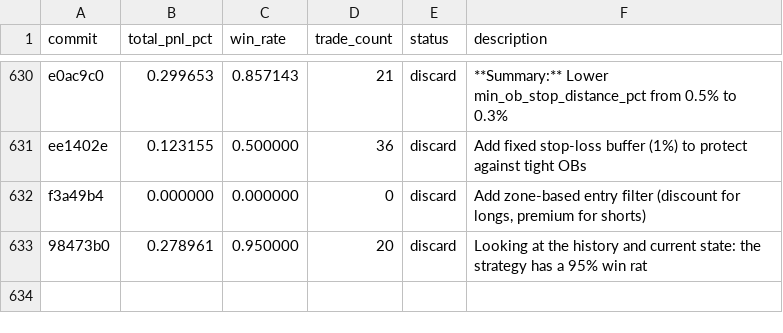
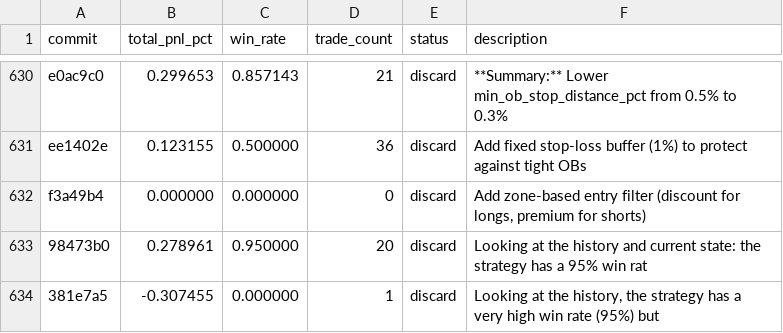
Before and after one commit to RishiJain905/autoresearch, a TSV file: results.tsv, drawn as a sheet; only a part is shown, gaps mark what is left out.

Commit message:
discard: Looking at the history, the strategy has a very high win rate (95%) but

```diff
--- a/results.tsv
+++ b/results.tsv
@@ -633 +633,2 @@ f3a49b4	0.000000	0.000000	0	discard	Add zone-based entry filter (discount for lo
 98473b0	0.278961	0.950000	20	discard	Looking at the history and current state: the strategy has a 95% win rat
+381e7a5	-0.307455	0.000000	1	discard	Looking at the history, the strategy has a very high win rate (95%) but
```
